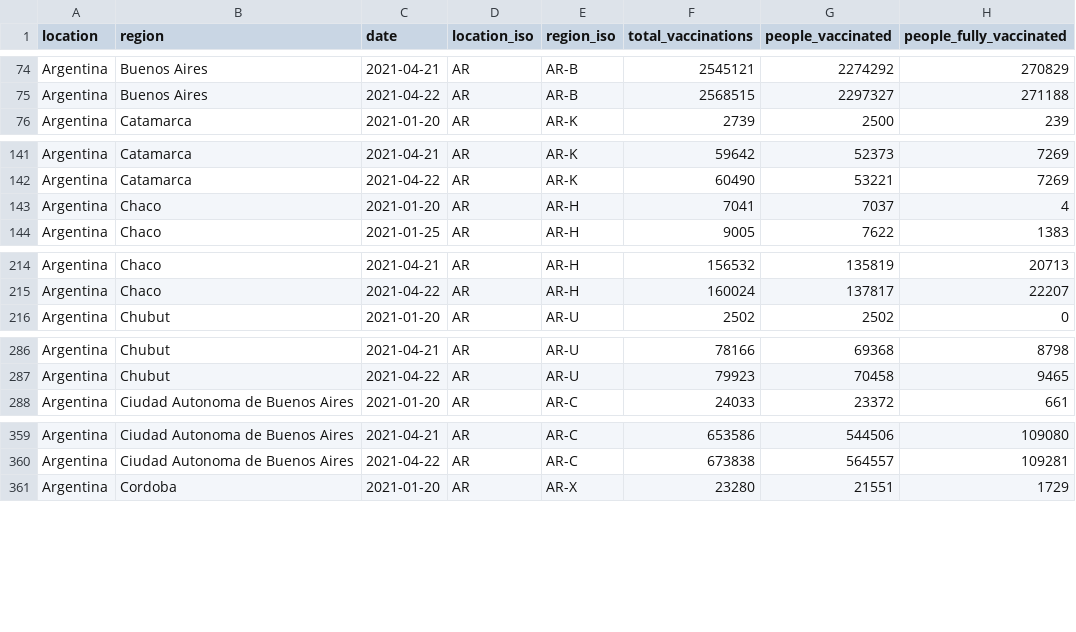
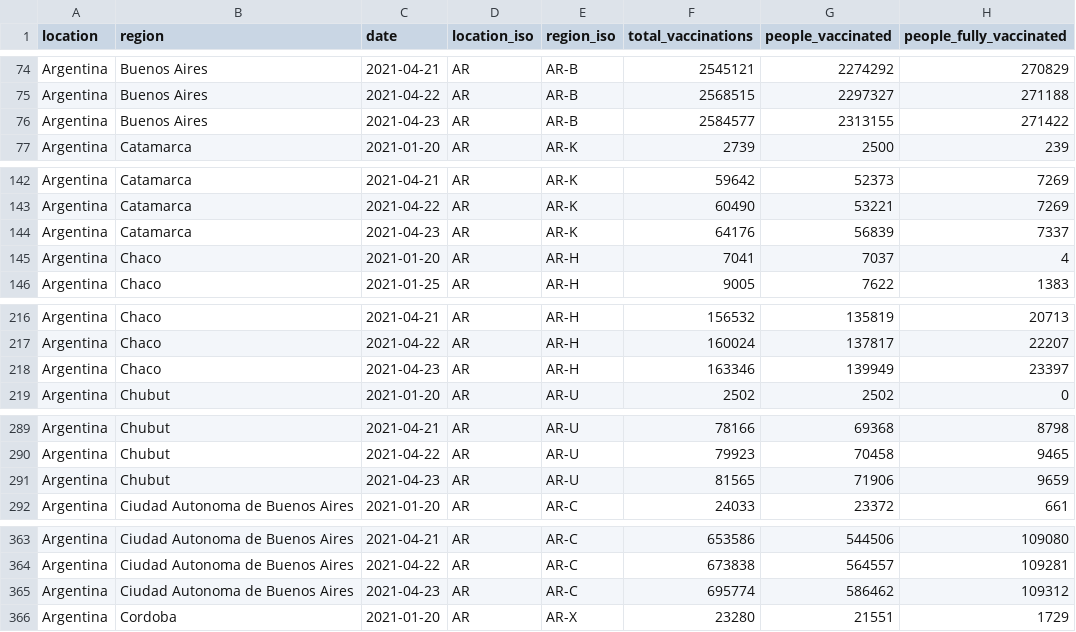
Before and after one commit to sociepy/covid19-vaccination-subnational, a CSV file: data/countries/Argentina.csv, drawn as a sheet; only a part is shown, gaps mark what is left out; the diff covers the shown part only; the diff names each change by its address in the sheet, - before the commit and + after, or states it on an @@ line.

```diff
--- a/data/countries/Argentina.csv
+++ b/data/countries/Argentina.csv
+row 76: Argentina | Buenos Aires | 2021-04-23 | AR | AR-B | 2584577 | 2313155 | 271422
+row 144: Argentina | Catamarca | 2021-04-23 | AR | AR-K | 64176 | 56839 | 7337
+row 218: Argentina | Chaco | 2021-04-23 | AR | AR-H | 163346 | 139949 | 23397
+row 291: Argentina | Chubut | 2021-04-23 | AR | AR-U | 81565 | 71906 | 9659
+row 365: Argentina | Ciudad Autonoma de Buenos Aires | 2021-04-23 | AR | AR-C | 695774 | 586462 | 109312
```
Also changed, not shown: 18 added rows elsewhere in this file, data/countries/Brazil.csv, data/country_info.csv, 7 other files.
